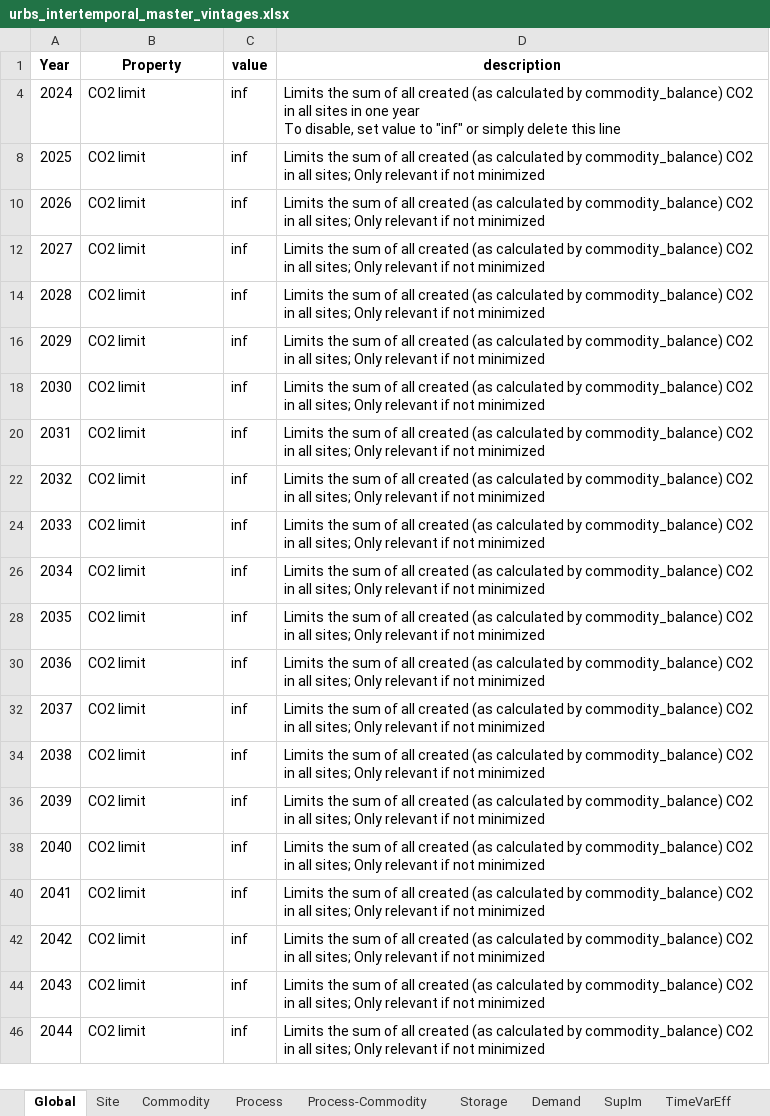
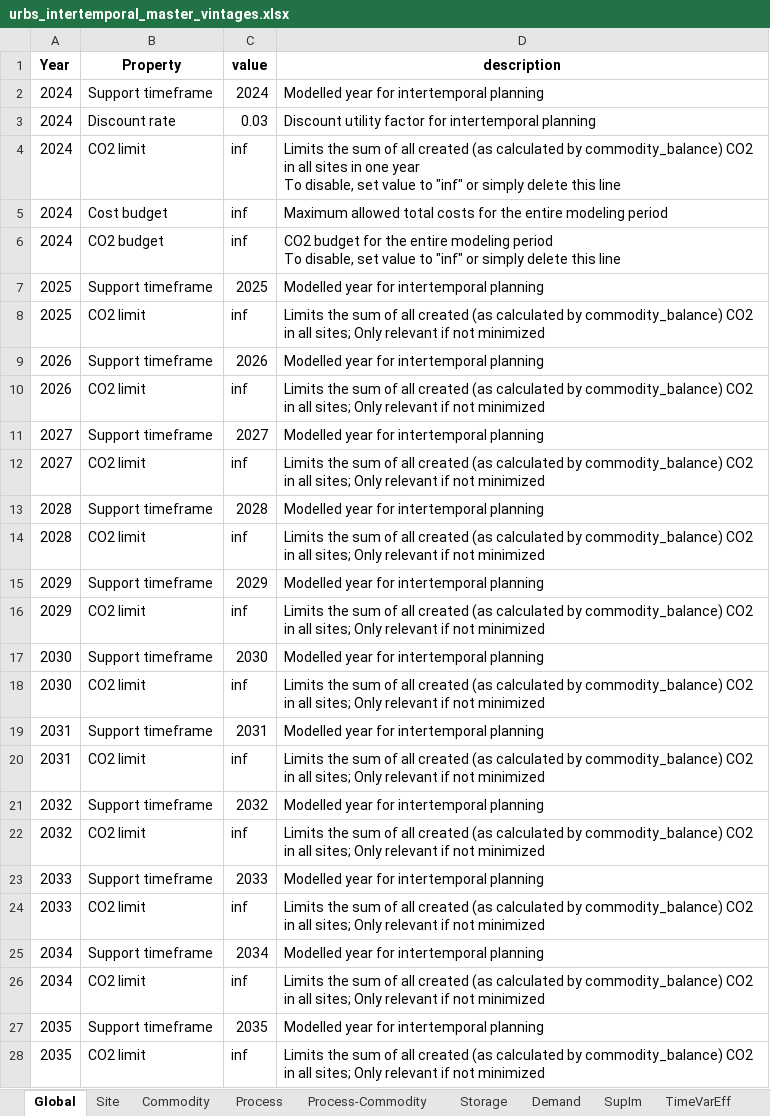
Before and after one commit to oitzingermaximilian/urbs-materials, an Excel workbook: Input/urbs_intertemporal_master_vintages.xlsx, sheet Global, drawn as a sheet; only a part is shown; the shorter side is filled out with more unchanged rows; values as stored, in another font and other column widths than the file's, no borders; ↵ is a line break in a cell; the diff covers the shown part only; the diff names each change by its address in the sheet, - before the commit and + after, or states it on an @@ line.

```diff
--- a/Input/urbs_intertemporal_master_vintages.xlsx (sheet Global)
+++ b/Input/urbs_intertemporal_master_vintages.xlsx (sheet Global)
@@ row 2 unhidden: 2024 | Support timeframe | 2024 | Modelled year for intertemporal planning @@
@@ row 3 unhidden: 2024 | Discount rate | 0.03 | Discount utility factor for intertemporal planning @@
@@ row 5 unhidden: 2024 | Cost budget | inf | Maximum allowed total costs for the entire modeling period @@
@@ row 6 unhidden: 2024 | CO2 budget | inf | CO2 budget for the entire modeling period ↵ To disable, set value to "inf" or simply delete this line @@
@@ row 7 unhidden: 2025 | Support timeframe | 2025 | Modelled year for intertemporal planning @@
@@ row 9 unhidden: 2026 | Support timeframe | 2026 | Modelled year for intertemporal planning @@
@@ row 11 unhidden: 2027 | Support timeframe | 2027 | Modelled year for intertemporal planning @@
@@ row 13 unhidden: 2028 | Support timeframe | 2028 | Modelled year for intertemporal planning @@
@@ row 15 unhidden: 2029 | Support timeframe | 2029 | Modelled year for intertemporal planning @@
@@ row 17 unhidden: 2030 | Support timeframe | 2030 | Modelled year for intertemporal planning @@
@@ row 19 unhidden: 2031 | Support timeframe | 2031 | Modelled year for intertemporal planning @@
@@ row 21 unhidden: 2032 | Support timeframe | 2032 | Modelled year for intertemporal planning @@
@@ row 23 unhidden: 2033 | Support timeframe | 2033 | Modelled year for intertemporal planning @@
@@ row 25 unhidden: 2034 | Support timeframe | 2034 | Modelled year for intertemporal planning @@
@@ row 27 unhidden: 2035 | Support timeframe | 2035 | Modelled year for intertemporal planning @@
```
Also changed, not shown: 16 hidden or unhidden rows elsewhere in this sheet, sheet Process, sheet Process-Commodity, sheet Commodity, hidden cells, Input_urbsextensionv1.xlsx, mat_blocks_debug.xlsx, 10 other files.
